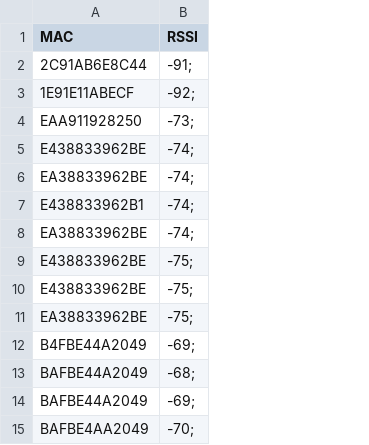
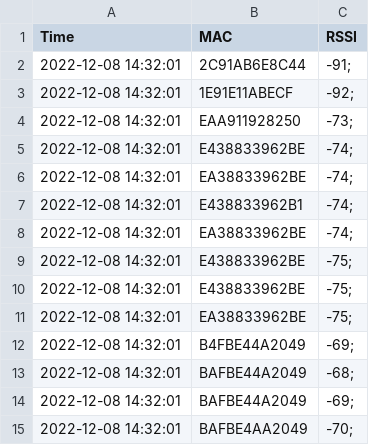
Before and after one commit to nik-kl/ESP32-MAC-Scan, a CSV file: test_files/wlan_data.csv, drawn as a sheet; the diff names each change by its address in the sheet, - before the commit and + after, or states it on an @@ line.

Commit message:
Update wlan_data.csv

```diff
--- a/test_files/wlan_data.csv
+++ b/test_files/wlan_data.csv
+column A (Time), rows 2-15: all 2022-12-08 14:32:01
```
